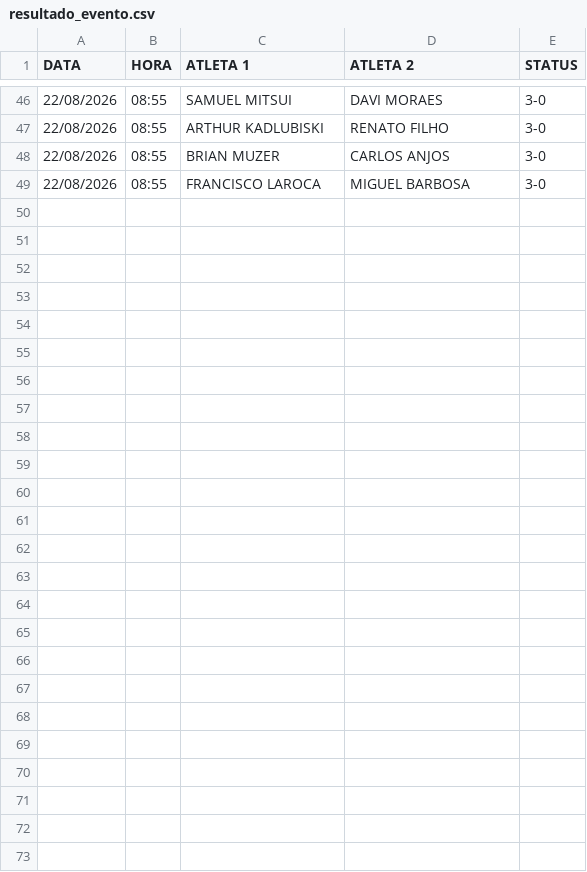
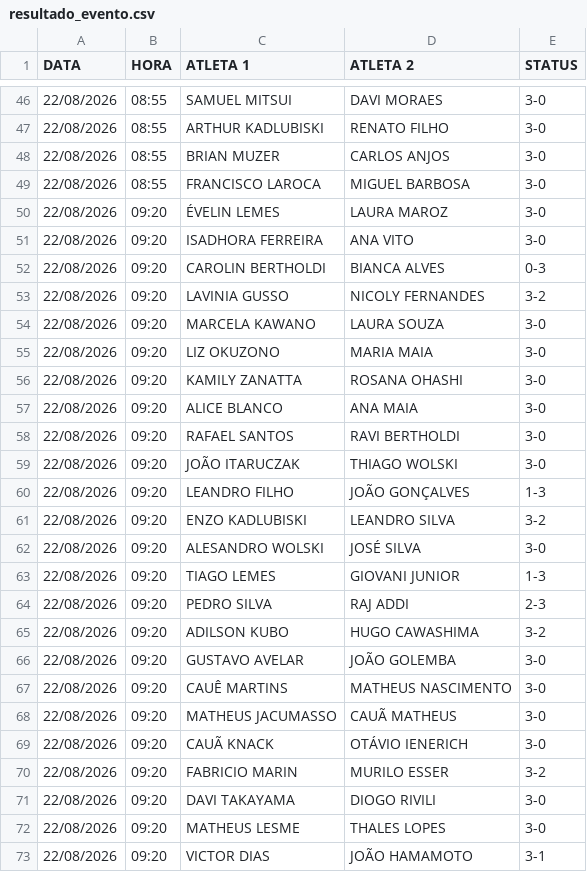
Before and after one commit to barratella/cbtmexport, a CSV file: resultado_evento.csv, drawn as a sheet; only a part is shown, gaps mark what is left out; the diff names each change by its address in the sheet, - before the commit and + after, or states it on an @@ line.

```diff
--- a/resultado_evento.csv
+++ b/resultado_evento.csv
+row 50: 22/08/2026 | 09:20 | ÉVELIN LEMES | LAURA MAROZ | 3-0
+row 51: 22/08/2026 | 09:20 | ISADHORA FERREIRA | ANA VITO | 3-0
+row 52: 22/08/2026 | 09:20 | CAROLIN BERTHOLDI | BIANCA ALVES | 0-3
+row 53: 22/08/2026 | 09:20 | LAVINIA GUSSO | NICOLY FERNANDES | 3-2
+row 54: 22/08/2026 | 09:20 | MARCELA KAWANO | LAURA SOUZA | 3-0
+row 55: 22/08/2026 | 09:20 | LIZ OKUZONO | MARIA MAIA | 3-0
+row 56: 22/08/2026 | 09:20 | KAMILY ZANATTA | ROSANA OHASHI | 3-0
+row 57: 22/08/2026 | 09:20 | ALICE BLANCO | ANA MAIA | 3-0
+row 58: 22/08/2026 | 09:20 | RAFAEL SANTOS | RAVI BERTHOLDI | 3-0
+row 59: 22/08/2026 | 09:20 | JOÃO ITARUCZAK | THIAGO WOLSKI | 3-0
+row 60: 22/08/2026 | 09:20 | LEANDRO FILHO | JOÃO GONÇALVES | 1-3
+row 61: 22/08/2026 | 09:20 | ENZO KADLUBISKI | LEANDRO SILVA | 3-2
+row 62: 22/08/2026 | 09:20 | ALESANDRO WOLSKI | JOSÉ SILVA | 3-0
+row 63: 22/08/2026 | 09:20 | TIAGO LEMES | GIOVANI JUNIOR | 1-3
+row 64: 22/08/2026 | 09:20 | PEDRO SILVA | RAJ ADDI | 2-3
+row 65: 22/08/2026 | 09:20 | ADILSON KUBO | HUGO CAWASHIMA | 3-2
+row 66: 22/08/2026 | 09:20 | GUSTAVO AVELAR | JOÃO GOLEMBA | 3-0
+row 67: 22/08/2026 | 09:20 | CAUÊ MARTINS | MATHEUS NASCIMENTO | 3-0
+row 68: 22/08/2026 | 09:20 | MATHEUS JACUMASSO | CAUÃ MATHEUS | 3-0
+row 69: 22/08/2026 | 09:20 | CAUÃ KNACK | OTÁVIO IENERICH | 3-0
+row 70: 22/08/2026 | 09:20 | FABRICIO MARIN | MURILO ESSER | 3-2
+row 71: 22/08/2026 | 09:20 | DAVI TAKAYAMA | DIOGO RIVILI | 3-0
+row 72: 22/08/2026 | 09:20 | MATHEUS LESME | THALES LOPES | 3-0
+row 73: 22/08/2026 | 09:20 | VICTOR DIAS | JOÃO HAMAMOTO | 3-1
```
Also changed, not shown: categorias.csv, mesas.csv, 4 other files.
